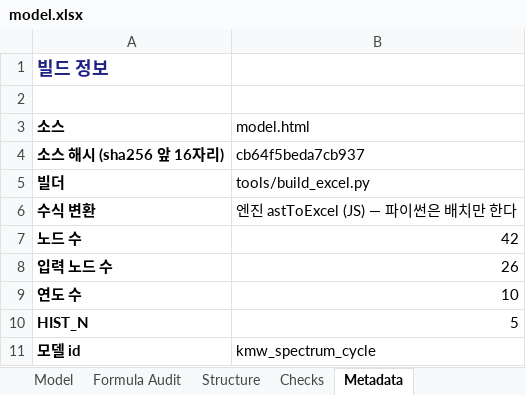
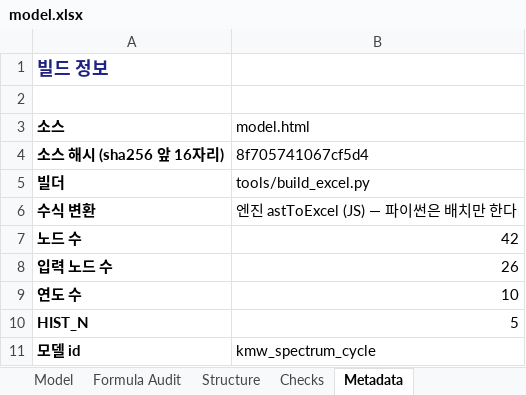
Before and after one commit to hwang-joonha/stock1, an Excel workbook: companies/kmw/model.xlsx, sheet Metadata, drawn as a sheet; values as stored, in another font and other column widths than the file's, no borders; the diff names each change by its address in the sheet, - before the commit and + after, or states it on an @@ line.

```diff
--- a/companies/kmw/model.xlsx (sheet Metadata)
+++ b/companies/kmw/model.xlsx (sheet Metadata)
-B4 (model.html): cb64f5beda7cb937
+B4 (model.html): 8f705741067cf5d4
```
Also changed, not shown: companies/ktg/model.xlsx, companies/samsung-em/model.xlsx, 36 other files.
